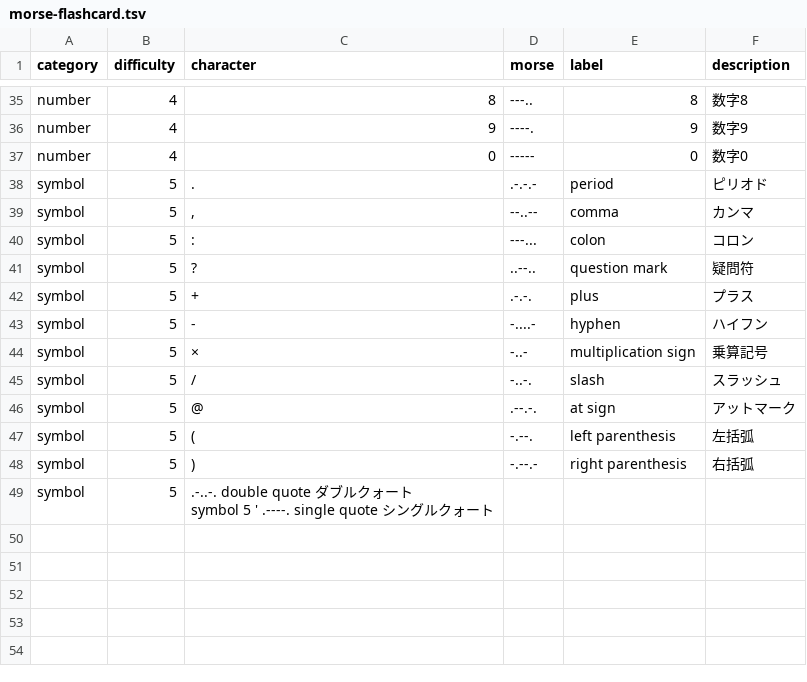
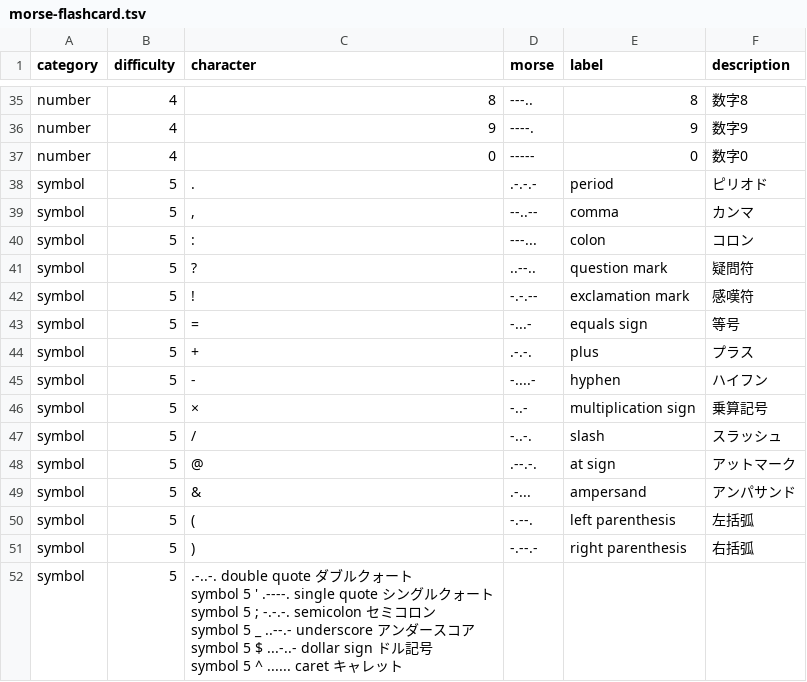
Before and after one commit to hatolife/morse, a TSV file: v13/app/dist/morse-flashcard.tsv, drawn as a sheet; only a part is shown, gaps mark what is left out.

Commit message:
Update v13 morse card symbols

```diff
--- a/v13/app/dist/morse-flashcard.tsv
+++ b/v13/app/dist/morse-flashcard.tsv
@@ -41,2 +41,4 @@ symbol	5	:	---...	colon	コロン
 symbol	5	?	..--..	question mark	疑問符
+symbol	5	!	-.-.--	exclamation mark	感嘆符
+symbol	5	=	-...-	equals sign	等号
 symbol	5	+	.-.-.	plus	プラス
@@ -46,6 +48,11 @@ symbol	5	/	-..-.	slash	スラッシュ
 symbol	5	@	.--.-.	at sign	アットマーク
+symbol	5	&	.-...	ampersand	アンパサンド
 symbol	5	(	-.--.	left parenthesis	左括弧
 symbol	5	)	-.--.-	right parenthesis	右括弧
-symbol	5	"	.-..-.	double quote	ダブルクォート
-symbol	5	'	.----.	single quote	シングルクォート
-
+symbol	5	"	.-..-.	double quote	ダブルクォート
+symbol	5	'	.----.	single quote	シングルクォート
+symbol	5	;	-.-.-.	semicolon	セミコロン
+symbol	5	_	..--.-	underscore	アンダースコア
+symbol	5	$	...-..-	dollar sign	ドル記号
+symbol	5	^	......	caret	キャレット
+
```
Also changed, not shown: v13/app/public/morse-flashcard.tsv, v13/morse-flashcard.tsv, 22 other files.
